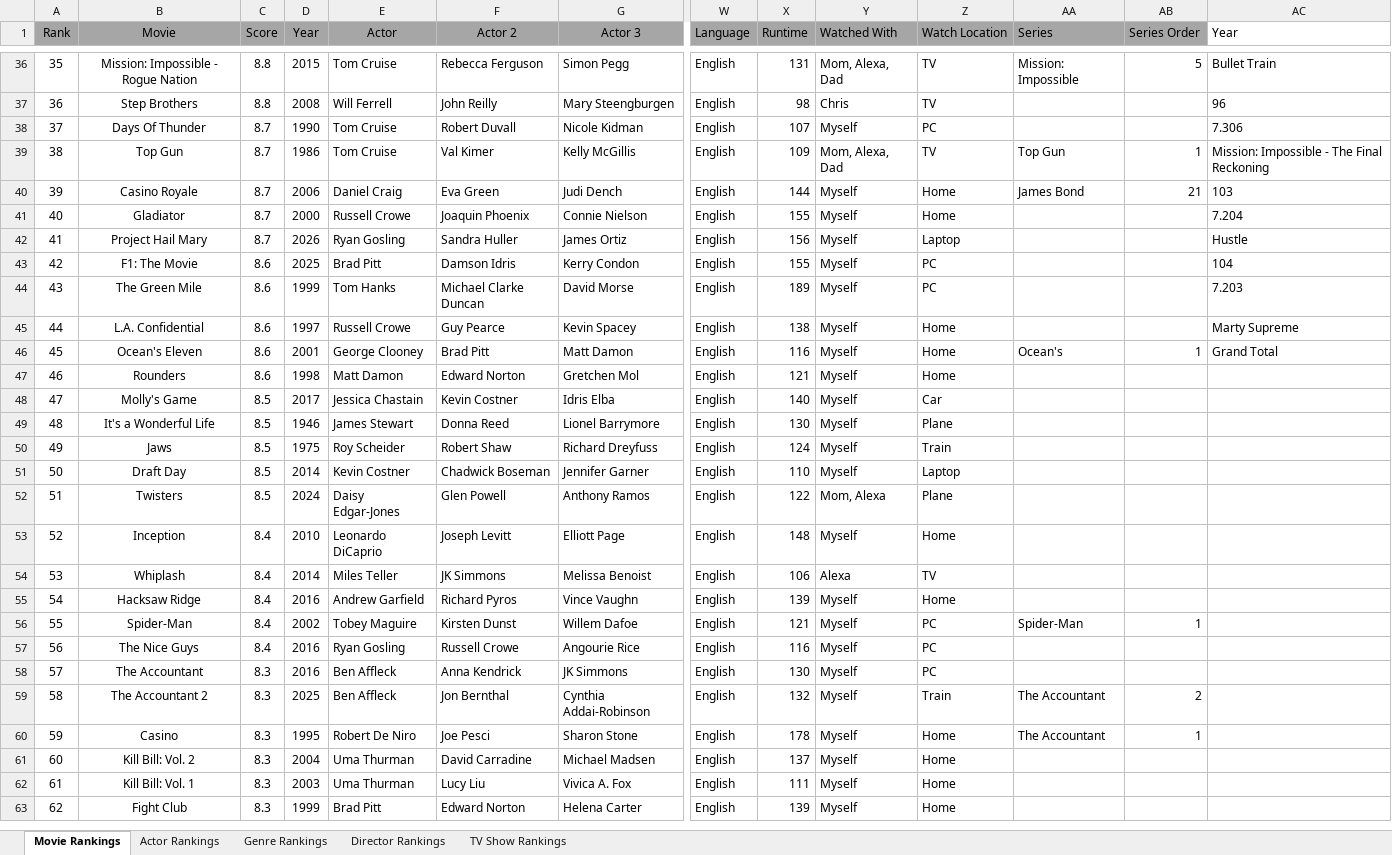
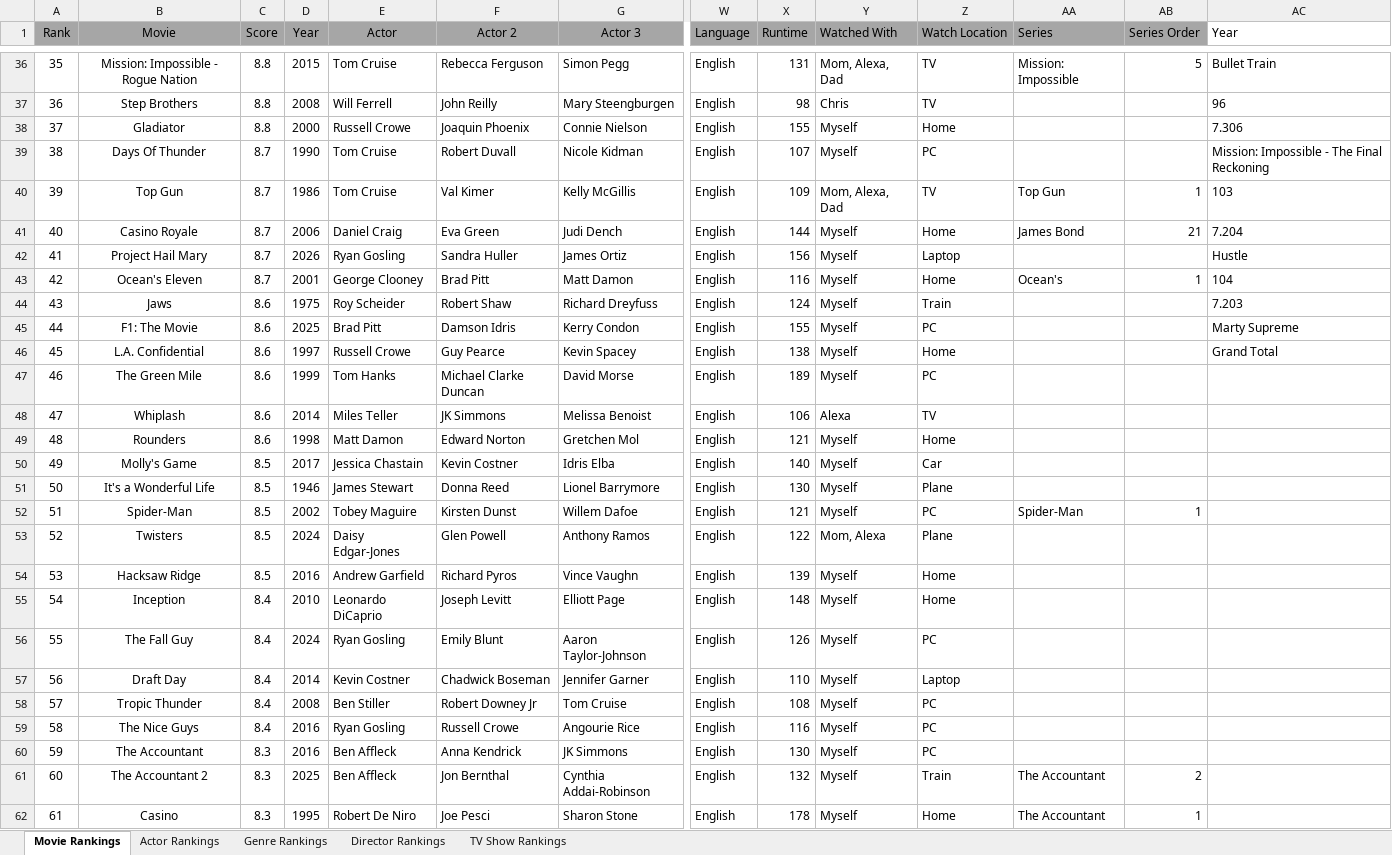
Before and after one commit to TylerGrossi/Movie-Rankings, an Excel workbook: Movies Ranks.xlsm, sheet Movie Rankings, drawn as a sheet; only a part is shown, gaps mark what is left out; the shorter side is filled out with more unchanged rows; values as stored, in another font and other column widths than the file's, no borders; charts and pictures not drawn; removed rows and columns are numbered as before the commit, all else as after; rows hold the shown columns only; the diff covers the shown part only; the diff names each change by its address in the sheet, - before the commit and + after, or states it on an @@ line.

Commit message:
Update prediction model and enrich movie datasets
- Updated the predicted score model to version 6, incorporating new features such as Director_Avg_Score, Writer_Avg_Score, and Actor_Avg_Score, along with a separate classifier for Star Percentage.
- Modified binary files movie_score_predictor.pkl and Movies Ranks.xlsm to reflect these enhancements.
- Adjusted Predicted_Scores.csv and Ratings_Enriched.csv to ensure data accuracy and consistency across datasets.
- Enhanced Watchlist_Enriched.csv with additional movie details to maintain dataset integrity.

```diff
--- a/Movies Ranks.xlsm (sheet Movie Rankings)
+++ b/Movies Ranks.xlsm (sheet Movie Rankings)
+row 38: 37 | Gladiator | 8.8 | 2000 | Russell Crowe | Joaquin Phoenix | Connie Nielson | English | 155 | Myself | Home |  |  | 7.306
@@ column A (Rank) renumbered from row 39 down @@
-AC39 (Year): 7.306
+AC39 (Year): Mission: Impossible - The Final Reckoning
-AC40 (Year): Mission: Impossible - The Final Reckoning
+AC40 (Year): 103
-AC41 (Year): 103
+AC41 (Year): 7.204
-row 41: 40 | Gladiator | 8.7 | 2000 | Russell Crowe | Joaquin Phoenix | Connie Nielson | English | 155 | Myself | Home |  |  | 7.204
+row 43: 42 | Ocean's Eleven | 8.7 | 2001 | George Clooney | Brad Pitt | Matt Damon | English | 116 | Myself | Home | Ocean's | 1 | 104
+row 44: 43 | Jaws | 8.6 | 1975 | Roy Scheider | Robert Shaw | Richard Dreyfuss | English | 124 | Myself | Train |  |  | 7.203
-AC45 (Year): 104
+AC45 (Year): Marty Supreme
-row 44: 43 | The Green Mile | 8.6 | 1999 | Tom Hanks | Michael Clarke Duncan | David Morse | English | 189 | Myself | PC |  |  | 7.203
-AC46 (Year): Marty Supreme
+AC46 (Year): Grand Total
-row 46: 45 | Ocean's Eleven | 8.6 | 2001 | George Clooney | Brad Pitt | Matt Damon | English | 116 | Myself | Home | Ocean's | 1 | Grand Total
+row 47: 46 | The Green Mile | 8.6 | 1999 | Tom Hanks | Michael Clarke Duncan | David Morse | English | 189 | Myself | PC
+row 48: 47 | Whiplash | 8.6 | 2014 | Miles Teller | JK Simmons | Melissa Benoist | English | 106 | Alexa | TV
-row 50: 49 | Jaws | 8.5 | 1975 | Roy Scheider | Robert Shaw | Richard Dreyfuss | English | 124 | Myself | Train
-row 51: 50 | Draft Day | 8.5 | 2014 | Kevin Costner | Chadwick Boseman | Jennifer Garner | English | 110 | Myself | Laptop
+row 52: 51 | Spider-Man | 8.5 | 2002 | Tobey Maguire | Kirsten Dunst | Willem Dafoe | English | 121 | Myself | PC | Spider-Man | 1
+row 54: 53 | Hacksaw Ridge | 8.5 | 2016 | Andrew Garfield | Richard Pyros | Vince Vaughn | English | 139 | Myself | Home
-row 54: 53 | Whiplash | 8.4 | 2014 | Miles Teller | JK Simmons | Melissa Benoist | English | 106 | Alexa | TV
-row 55: 54 | Hacksaw Ridge | 8.4 | 2016 | Andrew Garfield | Richard Pyros | Vince Vaughn | English | 139 | Myself | Home
-row 56: 55 | Spider-Man | 8.4 | 2002 | Tobey Maguire | Kirsten Dunst | Willem Dafoe | English | 121 | Myself | PC | Spider-Man | 1
+row 56: 55 | The Fall Guy | 8.4 | 2024 | Ryan Gosling | Emily Blunt | Aaron Taylor-Johnson | English | 126 | Myself | PC
+row 57: 56 | Draft Day | 8.4 | 2014 | Kevin Costner | Chadwick Boseman | Jennifer Garner | English | 110 | Myself | Laptop
+row 58: 57 | Tropic Thunder | 8.4 | 2008 | Ben Stiller | Robert Downey Jr | Tom Cruise | English | 108 | Myself | PC
```
Also changed, not shown: 11 added rows, 8 removed rows and 2 edited cells elsewhere in this sheet, sheet Actor Rankings, sheet Director Rankings, sheet Genre Rankings, formulas that keep their value, 5 other files.
